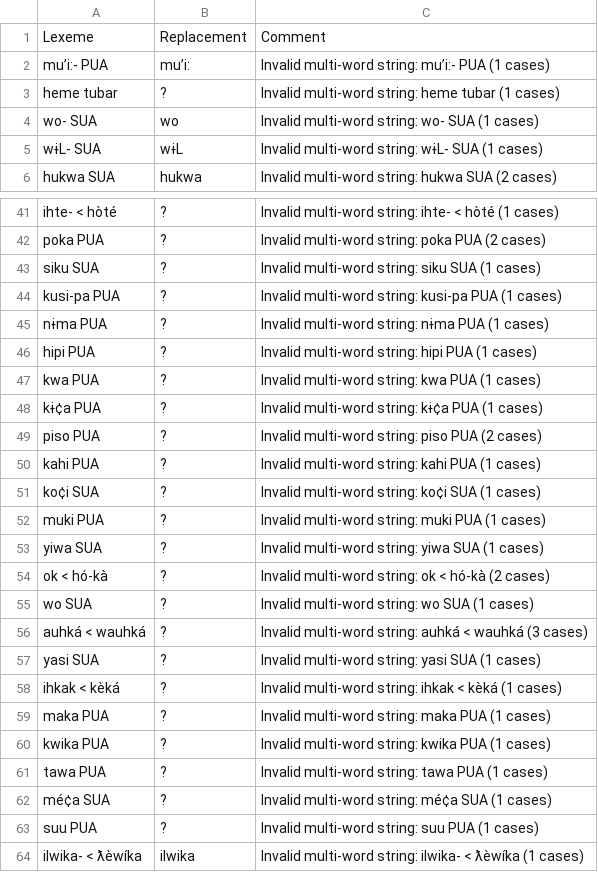
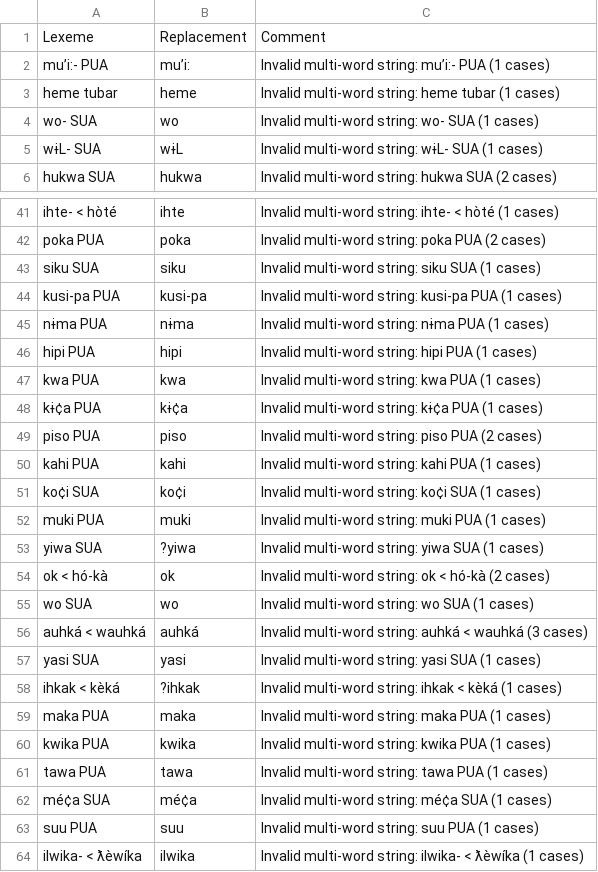
Before and after one commit to lexibank/pharaocoracholaztecan, a TSV file: etc/lexemes.tsv, drawn as a sheet; only a part is shown, gaps mark what is left out; the diff covers the shown part only; the diff names each change by its address in the sheet, - before the commit and + after, or states it on an @@ line.

```diff
--- a/etc/lexemes.tsv
+++ b/etc/lexemes.tsv
-B3: ?
+B3: heme
-B41: ?
+B41: ihte
-B42: ?
+B42: poka
-B43: ?
+B43: siku
-B44: ?
+B44: kusi-pa
-B45: ?
+B45: nɨma
-B46: ?
+B46: hipi
-B47: ?
+B47: kwa
-B48: ?
+B48: kɨ¢a
-B49: ?
+B49: piso
-B50: ?
+B50: kahi
-B51: ?
+B51: ko¢i
-B52: ?
+B52: muki
-B53: ?
+B53: ?yiwa
-B54: ?
+B54: ok
-B55: ?
+B55: wo
-B56: ?
+B56: auhká
-B57: ?
+B57: yasi
-B58: ?
+B58: ?ihkak
-B59: ?
+B59: maka
-B60: ?
+B60: kwika
-B61: ?
+B61: tawa
-B62: ?
+B62: mé¢a
-B63: ?
+B63: suu
```
Also changed, not shown: 28 edited cells elsewhere in this file.
